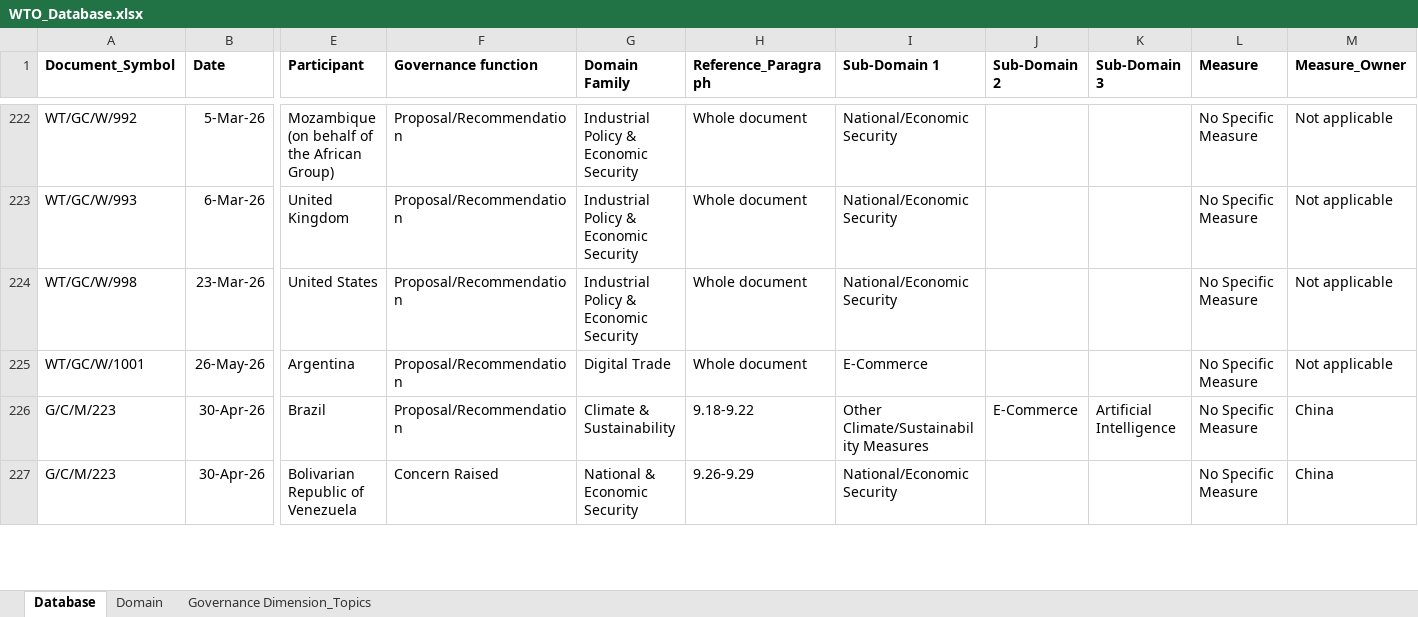
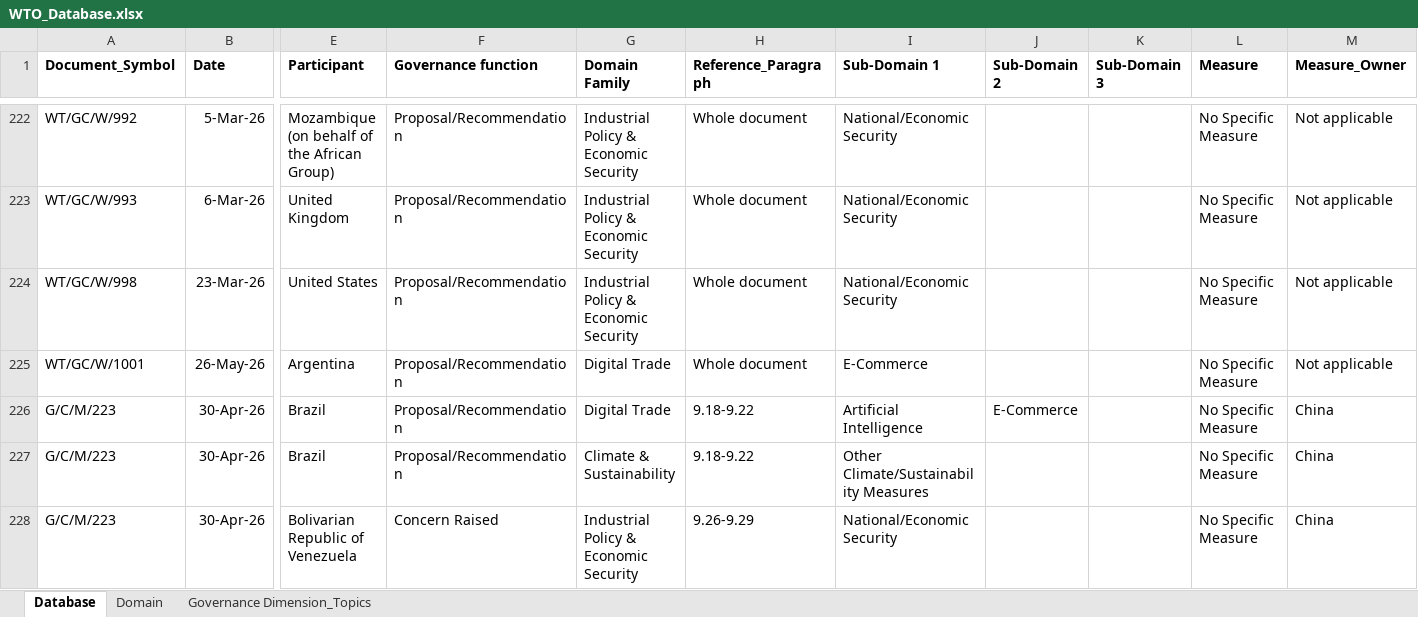
Before and after one commit to tdsatish2402/TradeGovernanceLab, an Excel workbook: WTO_Database.xlsx, sheet Database, drawn as a sheet; only a part is shown, gaps mark what is left out; values as stored, in another font and other column widths than the file's, no borders; addresses are those after the commit; rows hold the shown columns only; the diff covers the shown part only; the diff names each change by its address in the sheet, - before the commit and + after, or states it on an @@ line.

```diff
--- a/WTO_Database.xlsx (sheet Database)
+++ b/WTO_Database.xlsx (sheet Database)
+row 226: G/C/M/223 | 30-Apr-26 | Brazil | Proposal/Recommendation | Digital Trade | 9.18-9.22 | Artificial Intelligence | E-Commerce |  | No Specific Measure | China
-J227 (Sub-Domain 2): E-Commerce
+J227 (Sub-Domain 2): (empty)
-K227 (Sub-Domain 3): Artificial Intelligence
+K227 (Sub-Domain 3): (empty)
-G228 (Domain Family): National & Economic Security
+G228 (Domain Family): Industrial Policy & Economic Security
```
Also changed, not shown: 63 edited cells elsewhere in this sheet, formulas that keep their value.
